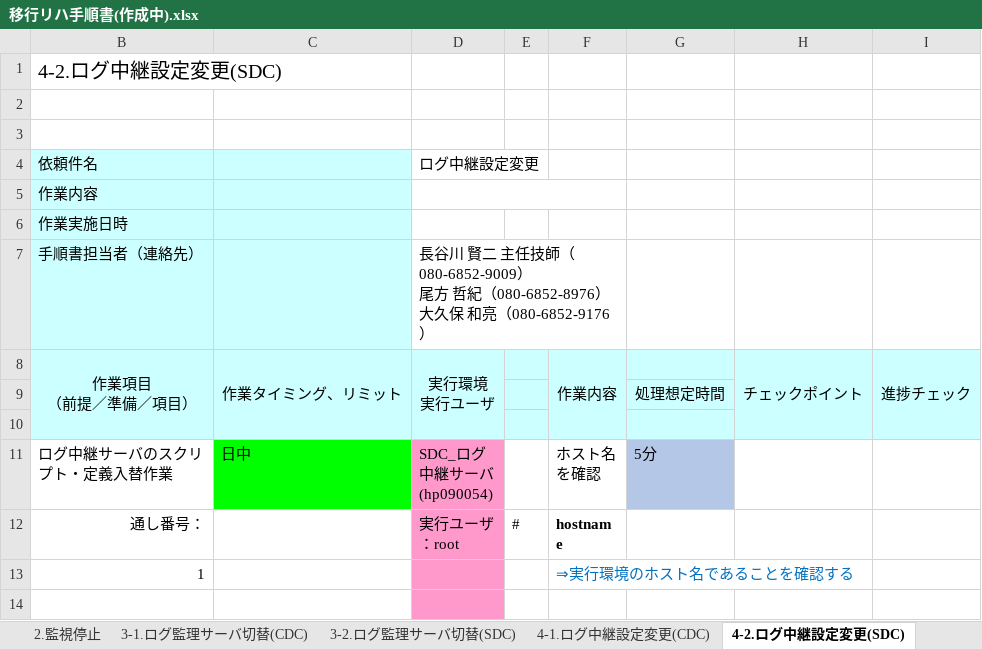
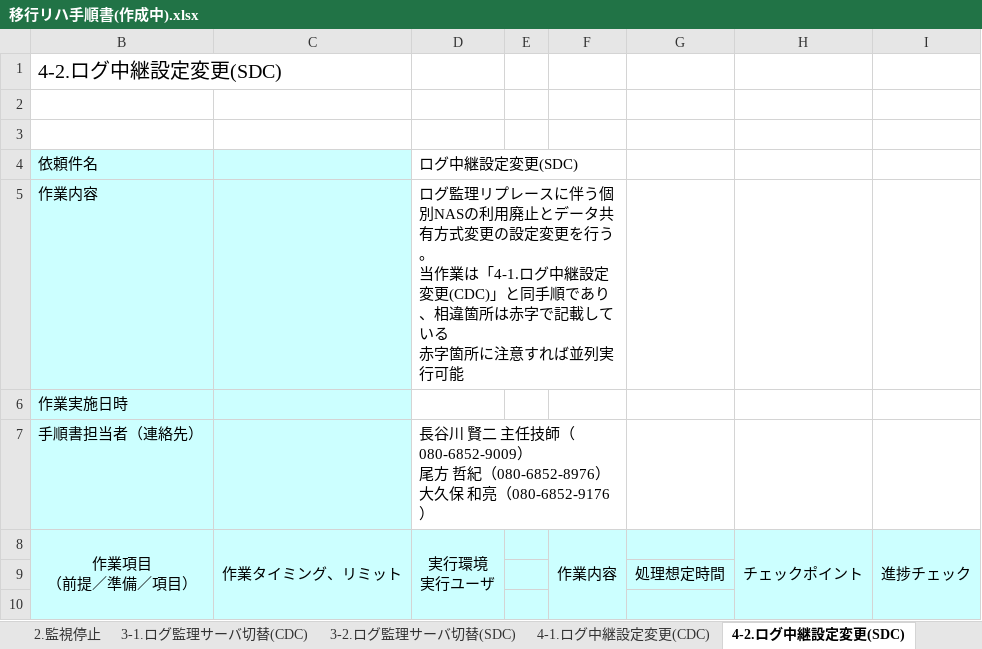
Before and after one commit to jack-snake123/ansible-ex, an Excel workbook: 移行リハ手順書(作成中).xlsx, sheet 4-2.ログ中継設定変更(SDC), drawn as a sheet; only a part is shown; the shorter side is filled out with more unchanged rows; values as stored, in another font and other column widths than the file's, no borders; charts and pictures not drawn; ↵ is a line break in a cell; the diff names each change by its address in the sheet, - before the commit and + after, or states it on an @@ line.

```diff
--- a/移行リハ手順書(作成中).xlsx (sheet 4-2.ログ中継設定変更(SDC))
+++ b/移行リハ手順書(作成中).xlsx (sheet 4-2.ログ中継設定変更(SDC))
-D4: ログ中継設定変更
+D4: ログ中継設定変更(SDC)
-D5: (empty)
+D5: ログ監理リプレースに伴う個別NASの利用廃止とデータ共有方式変更の設定変更を行う。 ↵ 当作業は「4-1.ログ中継設定変更(CDC)」と同手順であり、相違箇所は赤字で記載している ↵ 赤字箇所に注意すれば並列実行可能
```
Also changed, not shown: sheet C.作業一覧, sheet 3-1.ログ監理サーバ切替(CDC), sheet 3-2.ログ監理サーバ切替(SDC), sheet 4-1.ログ中継設定変更(CDC), sheet 7-2.テープストレージ接続(SDC), sheet 7-1.テープストレージ接続(CDC), other sheet tabs, charts or pictures.
